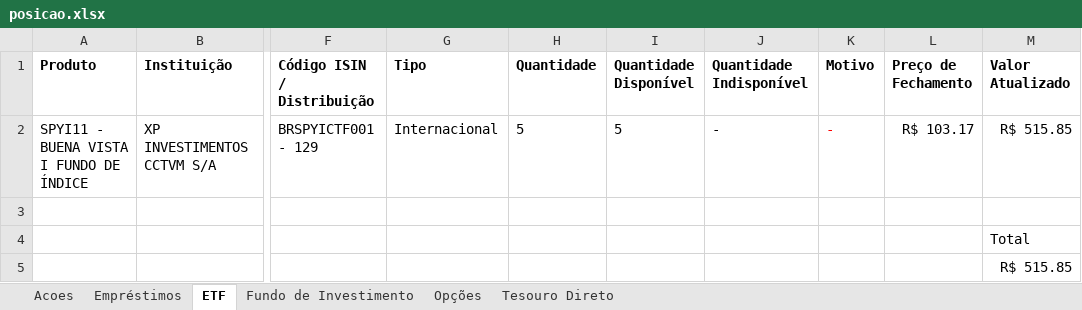
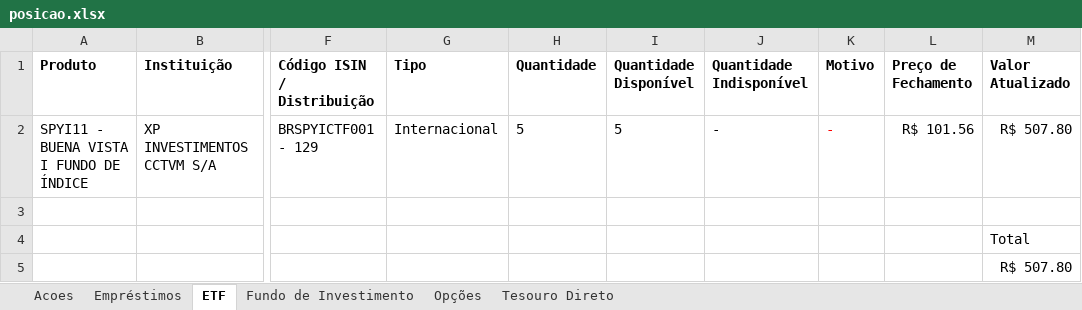
Before and after one commit to GuilhermeUchoa/scannerDeOpcoes, an Excel workbook: posicao.xlsx, sheet ETF, drawn as a sheet; only a part is shown, gaps mark what is left out; values as stored, in another font and other column widths than the file's, no borders; the diff names each change by its address in the sheet, - before the commit and + after, or states it on an @@ line.

```diff
--- a/posicao.xlsx (sheet ETF)
+++ b/posicao.xlsx (sheet ETF)
-L2 (Preço de Fechamento): R$ 103.17
+L2 (Preço de Fechamento): R$ 101.56
-M2 (Valor Atualizado): R$ 515.85
+M2 (Valor Atualizado): R$ 507.80
-M5 (Valor Atualizado): R$ 515.85
+M5 (Valor Atualizado): R$ 507.80
```
Also changed, not shown: sheet Empréstimos, sheet Acoes, sheet Fundo de Investimento, sheet Tesouro Direto, sheet Opções, 21 other files.
